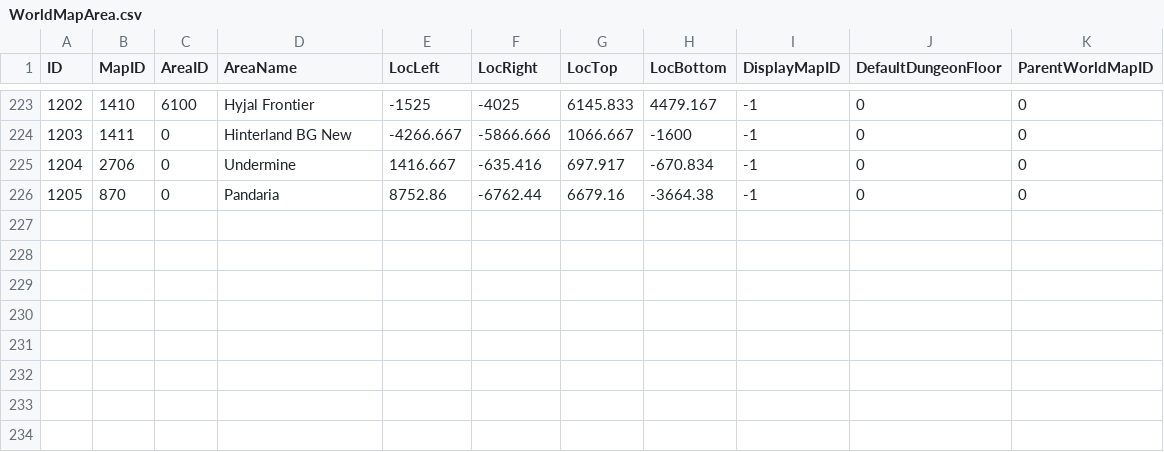
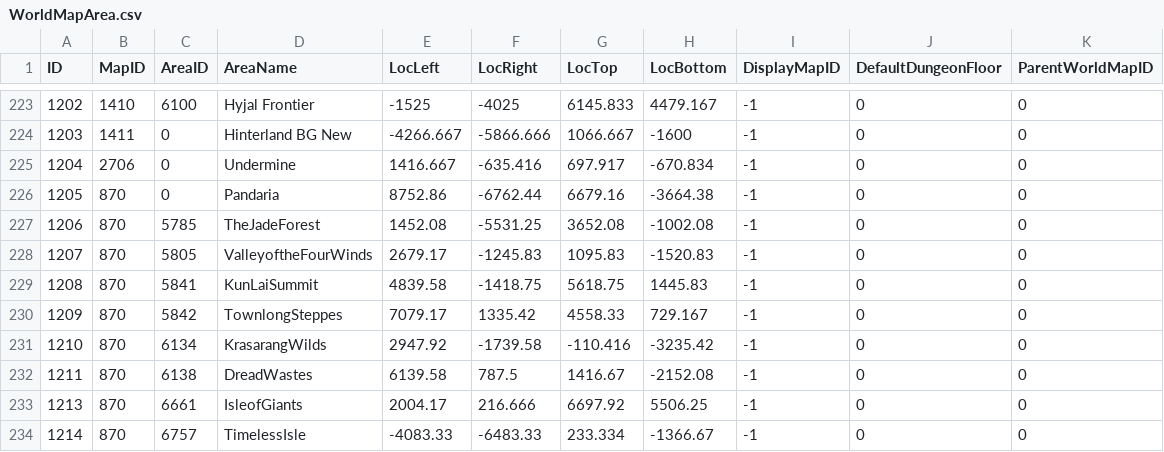
Before and after one commit to darkmord1991/DarkChaos-255, a CSV file: Custom/CSV DBC/WorldMapArea.csv, drawn as a sheet; only a part is shown, gaps mark what is left out; the diff names each change by its address in the sheet, - before the commit and + after, or states it on an @@ line.

Commit message:
feat(Addons/DC-QOS): Add map zone labels and improve action bar behavior
- Introduced new modules for map zone labels and enhanced action bars
- Implemented functionality to manage action bar visibility with the world map
- Added new map area sizes for better compatibility with custom maps
- Improved reward distribution logic to allow lock-free reads of event multipliers

```diff
--- a/Custom/CSV DBC/WorldMapArea.csv
+++ b/Custom/CSV DBC/WorldMapArea.csv
+row 227: 1206 | 870 | 5785 | TheJadeForest | 1452.08 | -5531.25 | 3652.08 | -1002.08 | -1 | 0 | 0
+row 228: 1207 | 870 | 5805 | ValleyoftheFourWinds | 2679.17 | -1245.83 | 1095.83 | -1520.83 | -1 | 0 | 0
+row 229: 1208 | 870 | 5841 | KunLaiSummit | 4839.58 | -1418.75 | 5618.75 | 1445.83 | -1 | 0 | 0
+row 230: 1209 | 870 | 5842 | TownlongSteppes | 7079.17 | 1335.42 | 4558.33 | 729.167 | -1 | 0 | 0
+row 231: 1210 | 870 | 6134 | KrasarangWilds | 2947.92 | -1739.58 | -110.416 | -3235.42 | -1 | 0 | 0
+row 232: 1211 | 870 | 6138 | DreadWastes | 6139.58 | 787.5 | 1416.67 | -2152.08 | -1 | 0 | 0
+row 233: 1213 | 870 | 6661 | IsleofGiants | 2004.17 | 216.666 | 6697.92 | 5506.25 | -1 | 0 | 0
+row 234: 1214 | 870 | 6757 | TimelessIsle | -4083.33 | -6483.33 | 233.334 | -1366.67 | -1 | 0 | 0
```
Also changed, not shown: 9 other files.
